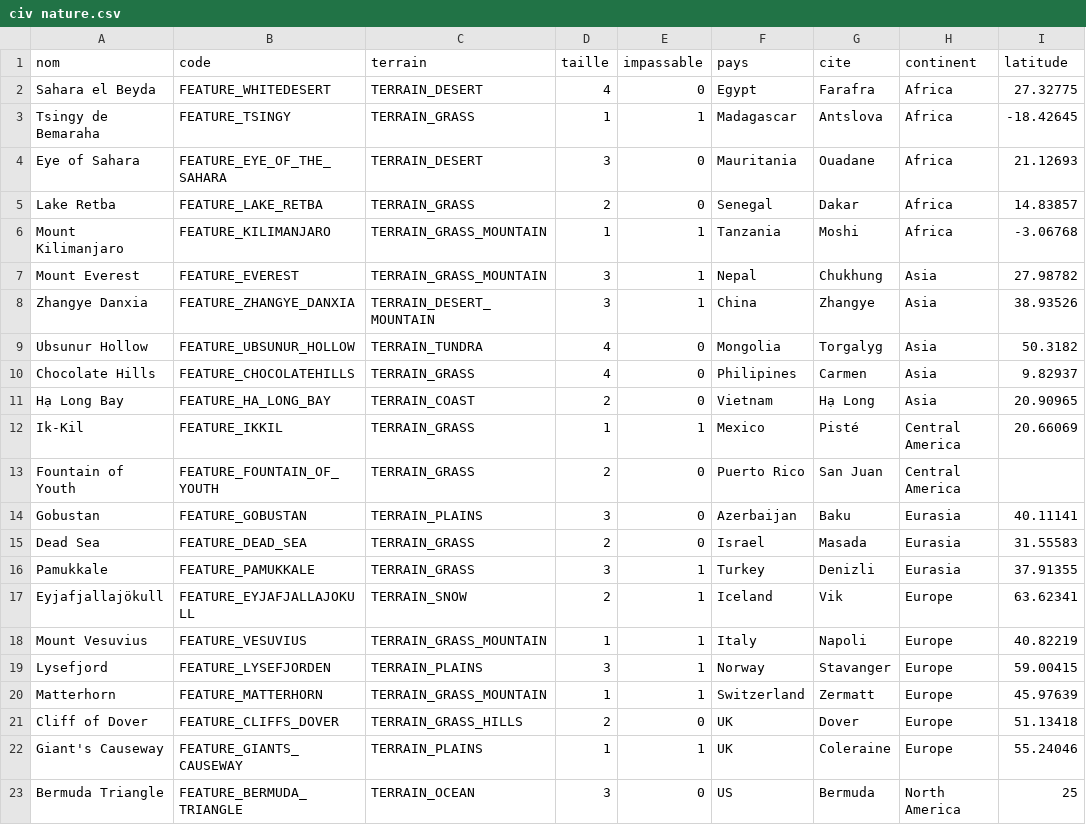
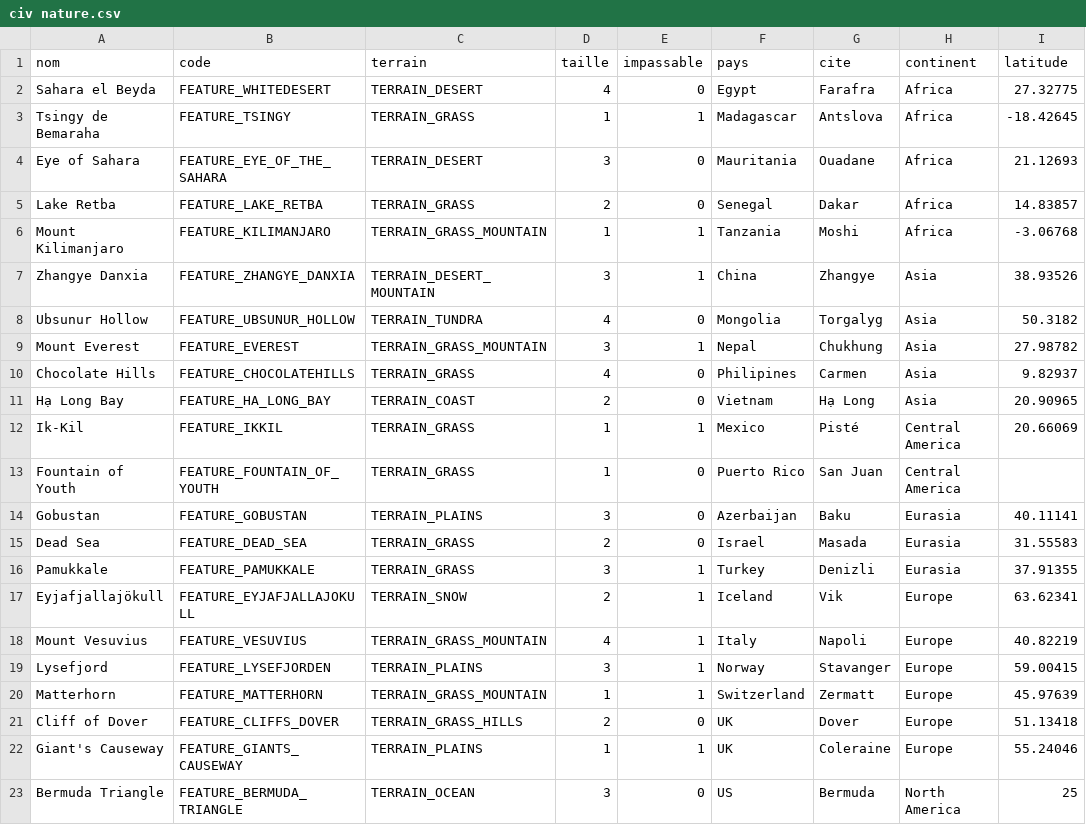
Before and after one commit to je-suis-tm/Sid-Meier-s-Civilization-6-modding, a CSV file: data/civ nature.csv, drawn as a sheet; only a part is shown; the diff names each change by its address in the sheet, - before the commit and + after, or states it on an @@ line.

Commit message:
corriger l'erreur de Vésuves

```diff
--- a/data/civ nature.csv
+++ b/data/civ nature.csv
@@ row 7 moved to row 9: Mount Everest @@
-D13 (taille): 2
+D13 (taille): 1
-D18 (taille): 1
+D18 (taille): 4
```
